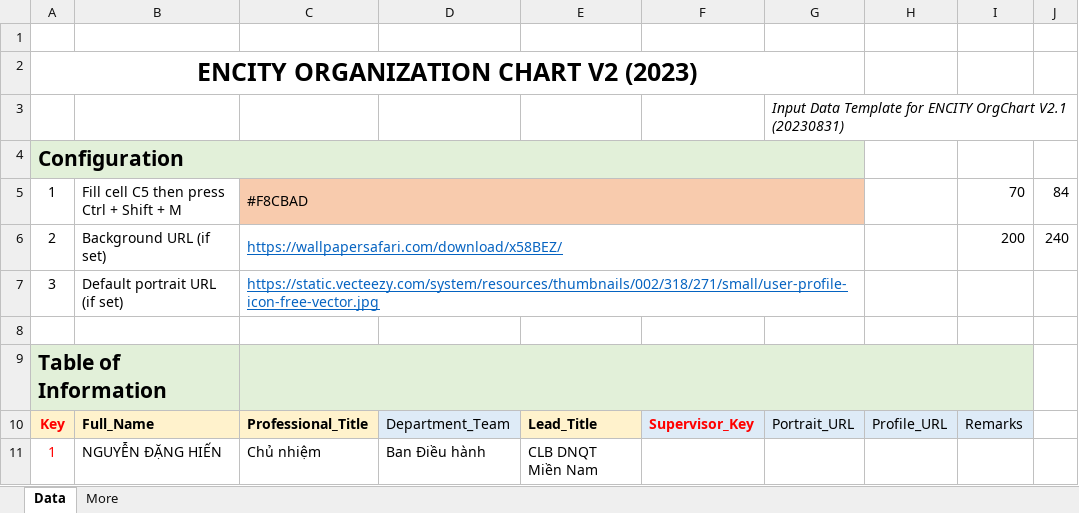
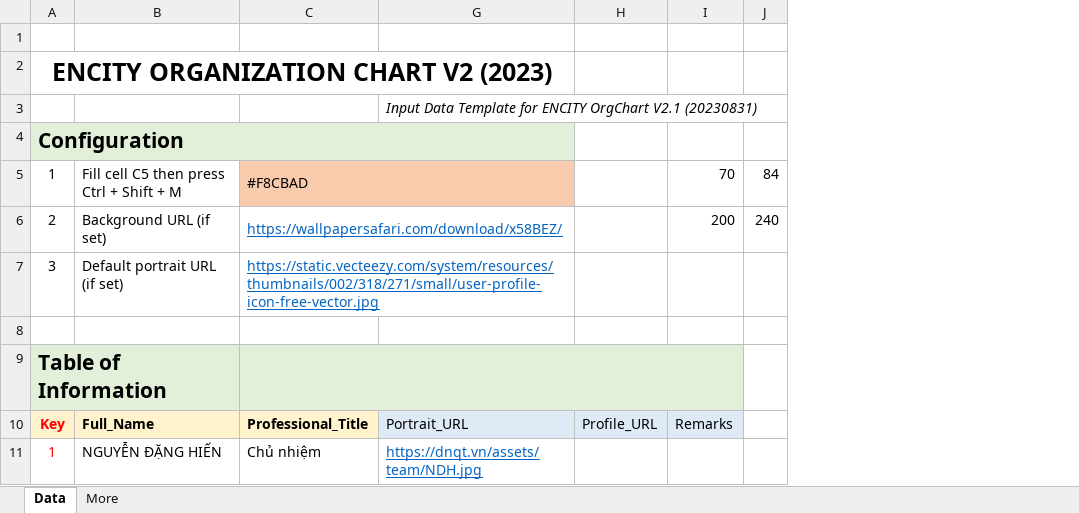
Before and after one commit to lazinet/web-dnqt, an Excel workbook: OrgChartV2.1_Data_Template.xlsm, sheet Data, drawn as a sheet; only a part is shown; values as stored, in another font and other column widths than the file's, no borders; conditional formats not drawn; removed rows and columns are numbered as before the commit, all else as after; the diff names each change by its address in the sheet, - before the commit and + after, or states it on an @@ line.

Commit message:
OrgChart

```diff
--- a/OrgChartV2.1_Data_Template.xlsm (sheet Data)
+++ b/OrgChartV2.1_Data_Template.xlsm (sheet Data)
@@ column D hidden, rows 10-11: Department_Team | Ban Điều hành @@
@@ column E hidden, rows 10-11: Lead_Title | CLB DNQT Miền Nam @@
@@ column F hidden, row 10: Supervisor_Key @@
-column G, rows 3-10: Input Data Template for ENCITY OrgChart V2.1 (20230831) |  |  |  |  |  |  | Portrait_URL
+column G, rows 3-11: Input Data Template for ENCITY OrgChart V2.1 (20230831) |  |  |  |  |  |  | Portrait_URL | https://dnqt.vn/assets/team/NDH.jpg
```
Also changed, not shown: 1 other file.
